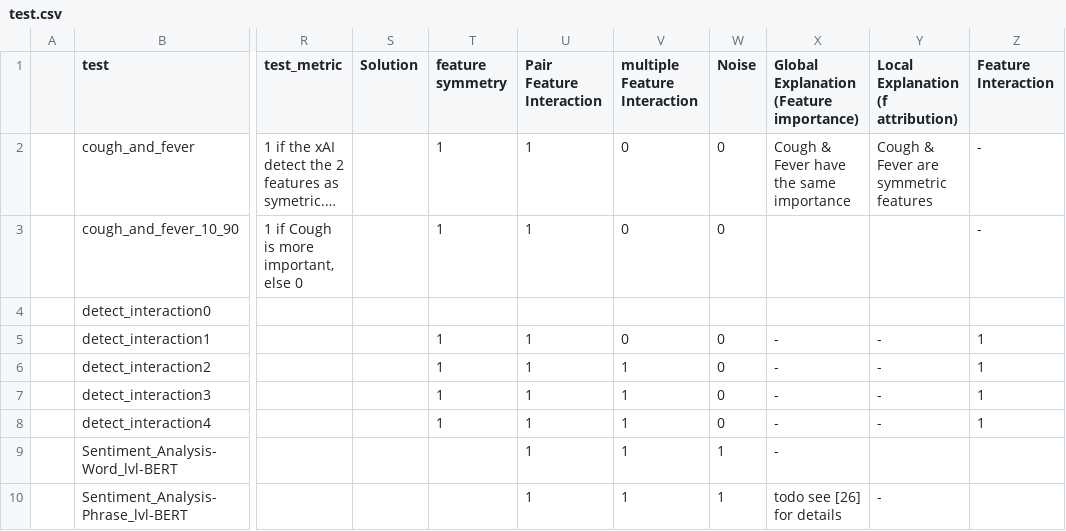
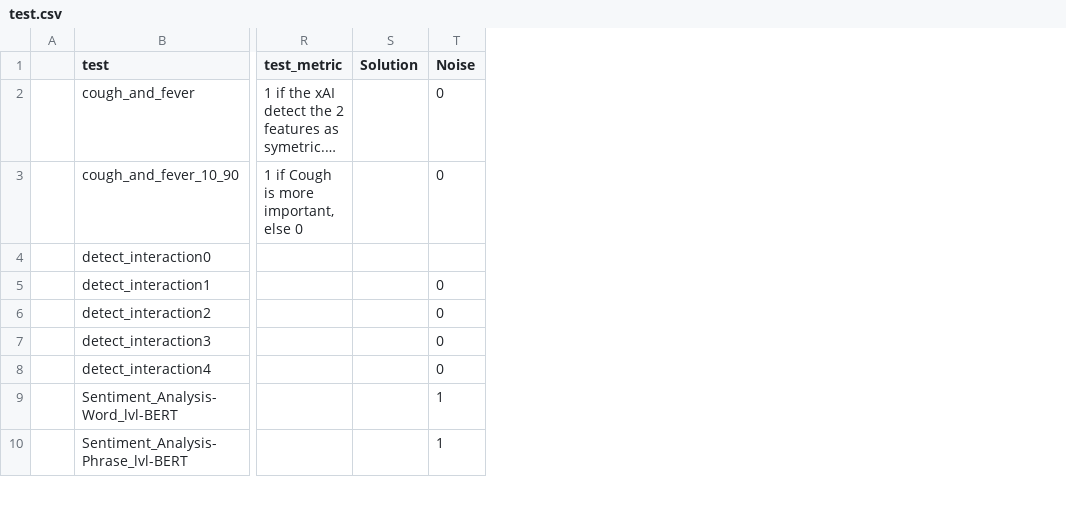
Before and after one commit to Karim-53/Compare-xAI, a CSV file: data/01_raw/test.csv, drawn as a sheet; only a part is shown, gaps mark what is left out; long unchanged cells end in …; the diff names each change by its address in the sheet, - before the commit and + after, or states it on an @@ line.

Commit message:
del columns

```diff
--- a/data/01_raw/test.csv
+++ b/data/01_raw/test.csv
-column T (feature symmetry), rows 2-8: 1 | 1 |  | 1 | 1 | 1 | 1
-column U (Pair Feature Interaction), rows 2-10: 1 | 1 |  | 1 | 1 | 1 | 1 | 1 | 1
-column V (multiple Feature Interaction), rows 2-10: 0 | 0 |  | 0 | 1 | 1 | 1 | 1 | 1
-column X, rows 1-10: Global Explanation (Feature importance) | Cough & Fever have the same importance |  |  | - | - | - | - | - | todo see [26] for details
-column Y, rows 1-10: Local Explanation (f attribution) | Cough & Fever are symmetric features |  |  | - | - | - | - |  | -
-column Z (Feature Interaction), rows 2-8: - | - |  | 1 | 1 | 1 | 1
```
Also changed, not shown: data/03_experiment_output_aggregated/test.csv.
